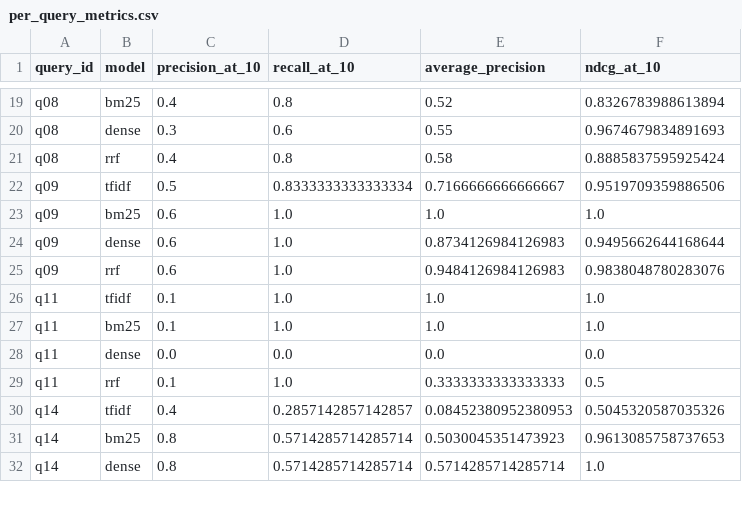
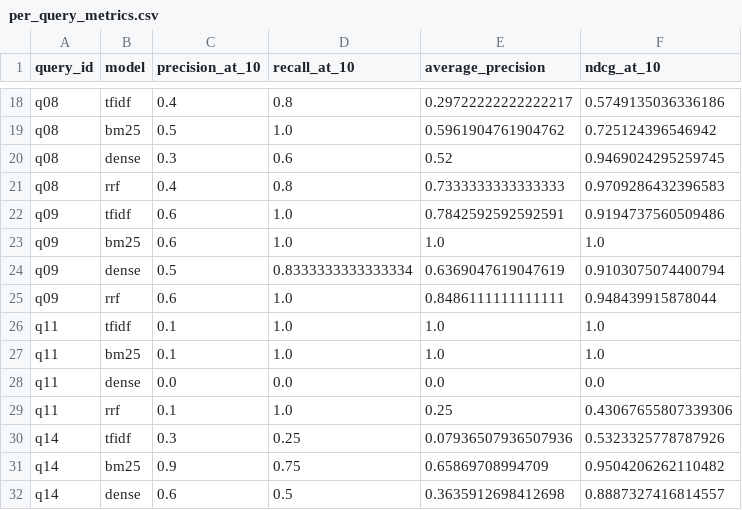
Before and after one commit to AM11Abhi/IRProject, a CSV file: outputs/per_query_metrics.csv, drawn as a sheet; only a part is shown, gaps mark what is left out; addresses are those after the commit; the diff covers the shown part only; the diff names each change by its address in the sheet, - before the commit and + after, or states it on an @@ line.

```diff
--- a/outputs/per_query_metrics.csv
+++ b/outputs/per_query_metrics.csv
-B18 (model): bm25
+B18 (model): tfidf
-E18 (average_precision): 0.52
+E18 (average_precision): 0.29722222222222217
-F18 (ndcg_at_10): 0.8326783988613894
+F18 (ndcg_at_10): 0.5749135036336186
+row 19: q08 | bm25 | 0.5 | 1.0 | 0.5961904761904762 | 0.725124396546942
-E20 (average_precision): 0.55
+E20 (average_precision): 0.52
-F20 (ndcg_at_10): 0.9674679834891693
+F20 (ndcg_at_10): 0.9469024295259745
-E21 (average_precision): 0.58
+E21 (average_precision): 0.7333333333333333
-F21 (ndcg_at_10): 0.8885837595925424
+F21 (ndcg_at_10): 0.9709286432396583
-C22 (precision_at_10): 0.5
+C22 (precision_at_10): 0.6
-D22 (recall_at_10): 0.8333333333333334
+D22 (recall_at_10): 1.0
-E22 (average_precision): 0.7166666666666667
+E22 (average_precision): 0.7842592592592591
-F22 (ndcg_at_10): 0.9519709359886506
+F22 (ndcg_at_10): 0.9194737560509486
-C24 (precision_at_10): 0.6
+C24 (precision_at_10): 0.5
-D24 (recall_at_10): 1.0
+D24 (recall_at_10): 0.8333333333333334
-E24 (average_precision): 0.8734126984126983
+E24 (average_precision): 0.6369047619047619
-F24 (ndcg_at_10): 0.9495662644168644
+F24 (ndcg_at_10): 0.9103075074400794
-E25 (average_precision): 0.9484126984126983
+E25 (average_precision): 0.8486111111111111
-F25 (ndcg_at_10): 0.9838048780283076
+F25 (ndcg_at_10): 0.948439915878044
-E29 (average_precision): 0.3333333333333333
+E29 (average_precision): 0.25
-F29 (ndcg_at_10): 0.5
+F29 (ndcg_at_10): 0.43067655807339306
-C30 (precision_at_10): 0.4
+C30 (precision_at_10): 0.3
-D30 (recall_at_10): 0.2857142857142857
+D30 (recall_at_10): 0.25
-E30 (average_precision): 0.08452380952380953
+E30 (average_precision): 0.07936507936507936
-F30 (ndcg_at_10): 0.5045320587035326
+F30 (ndcg_at_10): 0.5323325778787926
-C31 (precision_at_10): 0.8
+C31 (precision_at_10): 0.9
-D31 (recall_at_10): 0.5714285714285714
+D31 (recall_at_10): 0.75
-E31 (average_precision): 0.5030045351473923
+E31 (average_precision): 0.65869708994709
-F31 (ndcg_at_10): 0.9613085758737653
+F31 (ndcg_at_10): 0.9504206262110482
-C32 (precision_at_10): 0.8
+C32 (precision_at_10): 0.6
-D32 (recall_at_10): 0.5714285714285714
+D32 (recall_at_10): 0.5
-E32 (average_precision): 0.5714285714285714
+E32 (average_precision): 0.3635912698412698
-F32 (ndcg_at_10): 1.0
+F32 (ndcg_at_10): 0.8887327416814557
```
Also changed, not shown: 4 added rows, 5 removed rows and 92 edited cells elsewhere in this file, evaluation/manual_review_sample.csv, evaluation/relevance_judgments.csv, 25 other files.
